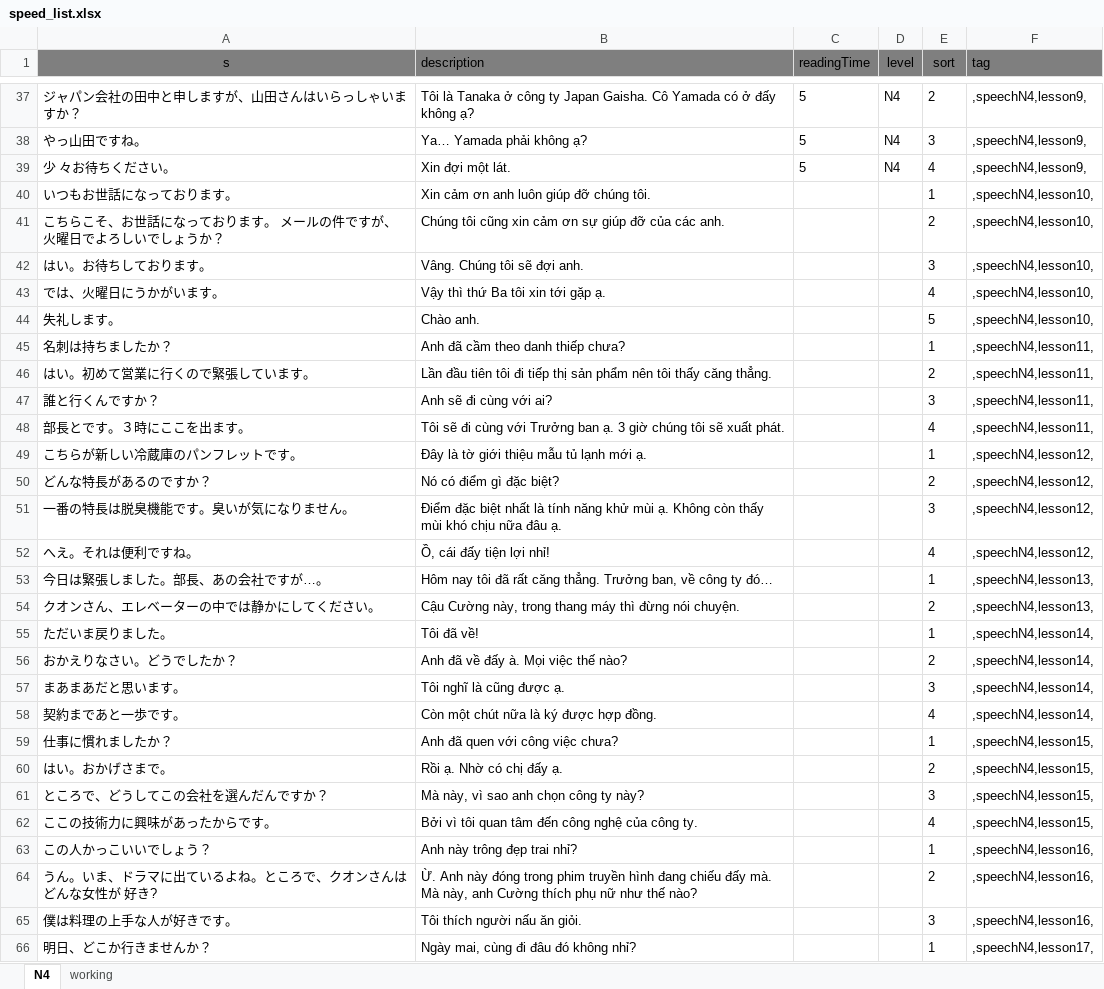
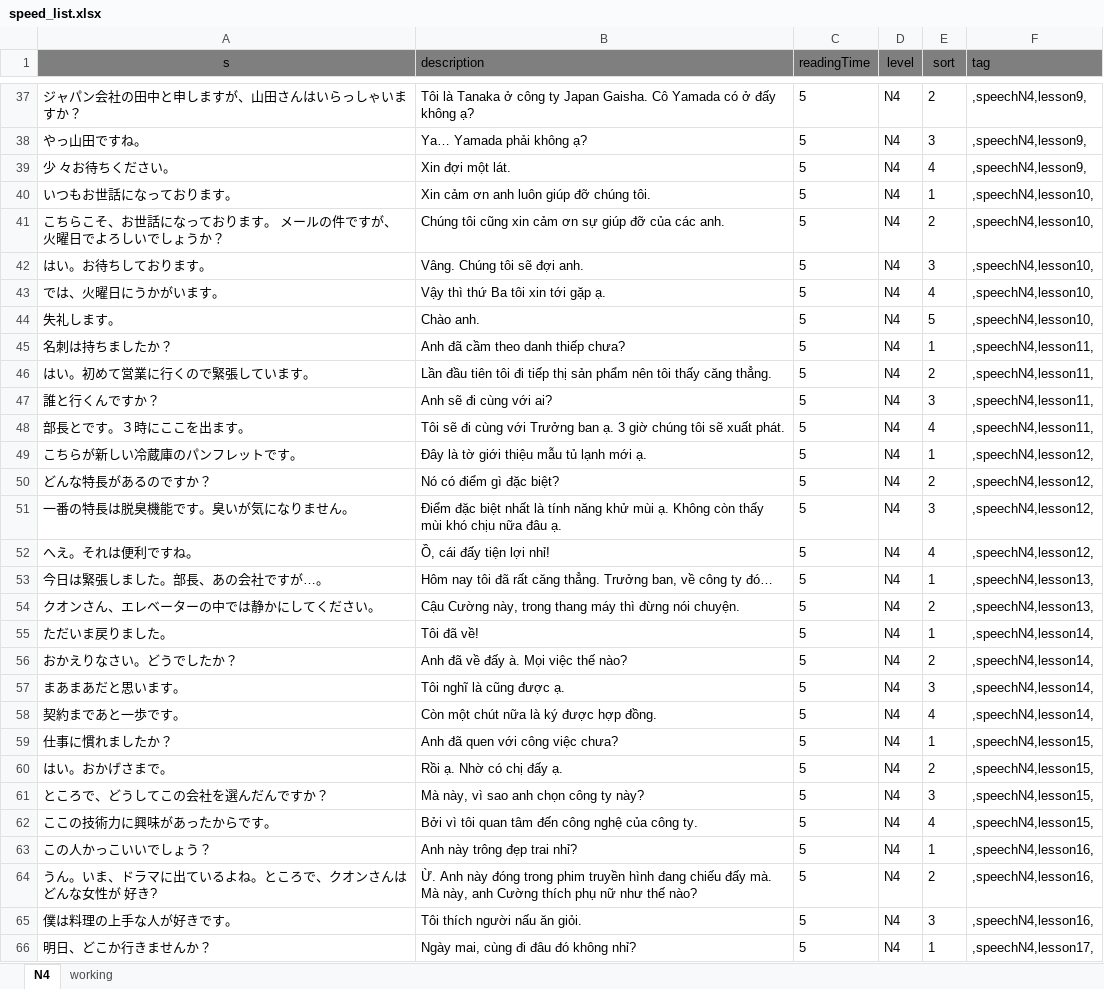
Before and after one commit to tugigroup/japtool, an Excel workbook: work/speed_list.xlsx, sheet N4, drawn as a sheet; only a part is shown, gaps mark what is left out; values as stored, in another font and other column widths than the file's, no borders; the diff covers the shown part only; the diff names each change by its address in the sheet, - before the commit and + after, or states it on an @@ line.

Commit message:
Update Data Speed

```diff
--- a/work/speed_list.xlsx (sheet N4)
+++ b/work/speed_list.xlsx (sheet N4)
-C40:C66 (readingTime): (empty)
+C40:C66 (readingTime): 5
-D40:D66 (level): (empty)
+D40:D66 (level): N4
```
Also changed, not shown: 280 edited cells elsewhere in this sheet, sheet working, 1 other file.
